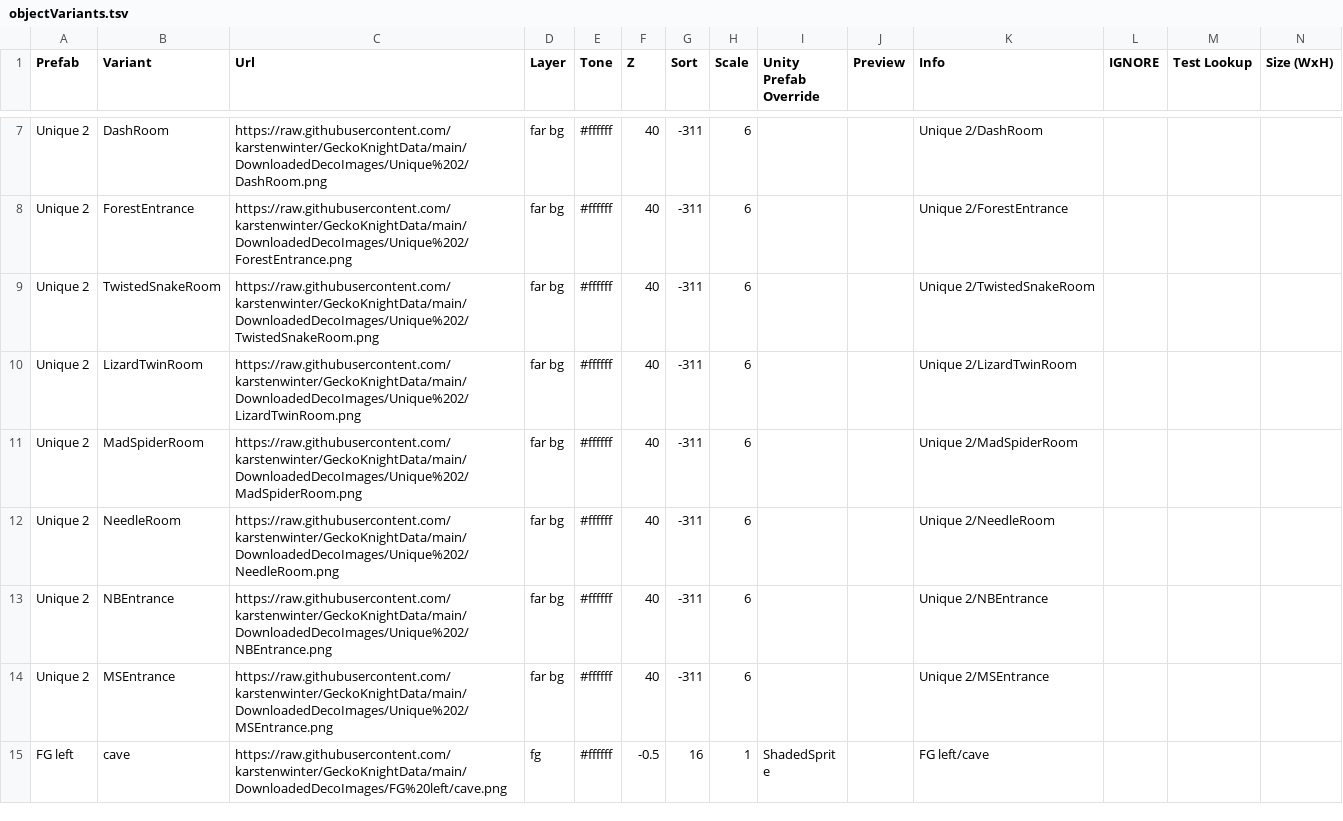
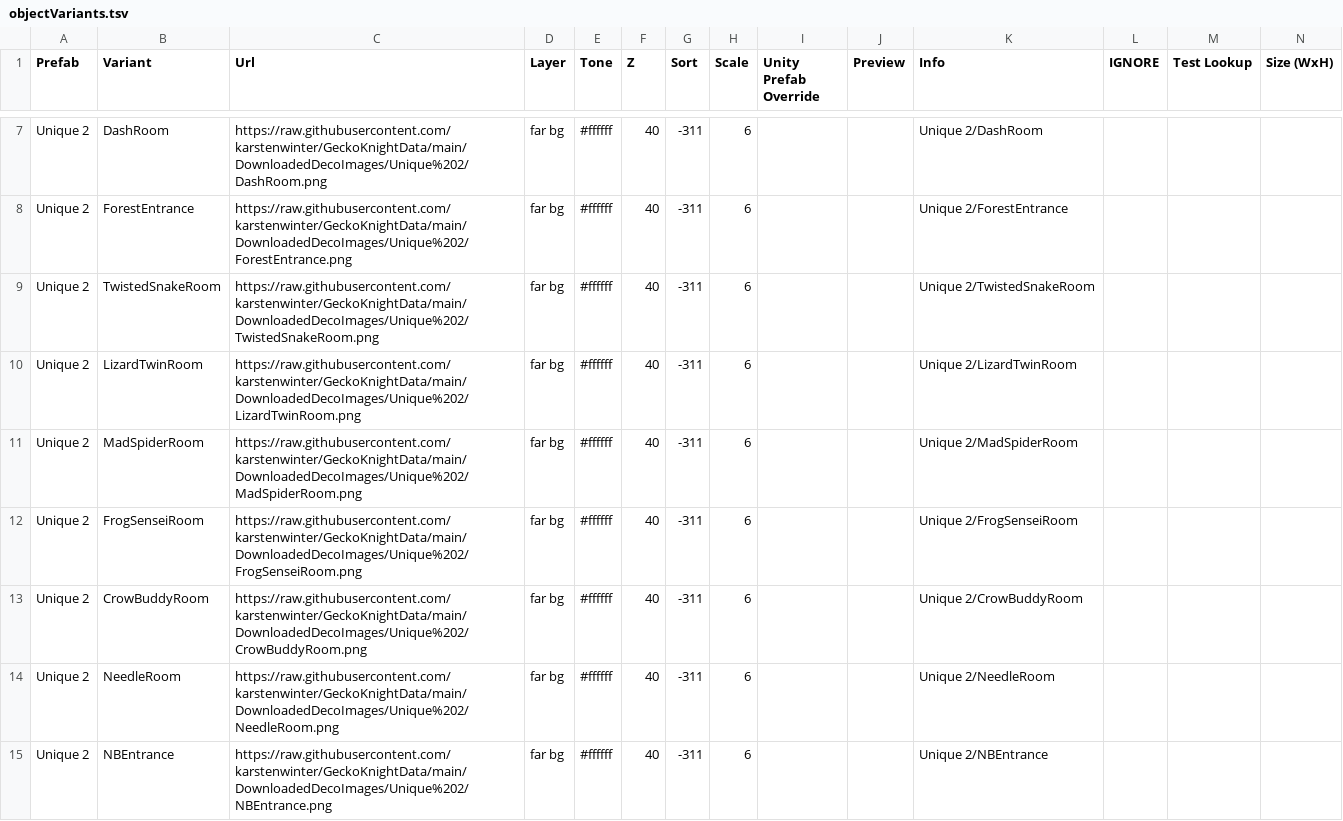
Before and after one commit to karstenwinter/GeckoKnightData, a TSV file: DownloadedData/objectVariants.tsv, drawn as a sheet; only a part is shown, gaps mark what is left out; the shorter side is filled out with more unchanged rows; rows hold the shown columns only; the diff names each change by its address in the sheet, - before the commit and + after, or states it on an @@ line.

```diff
--- a/DownloadedData/objectVariants.tsv
+++ b/DownloadedData/objectVariants.tsv
+row 12: Unique 2 | FrogSenseiRoom | https://raw.githubusercontent.com/karstenwinter/GeckoKnightData/main/DownloadedDecoImages/Unique%202/FrogSenseiRoom.png | far bg | #ffffff | 40 | -311 | 6 |  |  | Unique 2/FrogSenseiRoom
+row 13: Unique 2 | CrowBuddyRoom | https://raw.githubusercontent.com/karstenwinter/GeckoKnightData/main/DownloadedDecoImages/Unique%202/CrowBuddyRoom.png | far bg | #ffffff | 40 | -311 | 6 |  |  | Unique 2/CrowBuddyRoom
```
Also changed, not shown: 4 other files.
